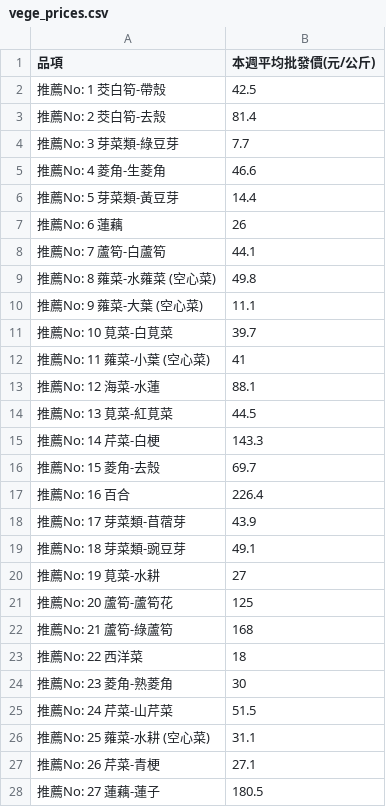
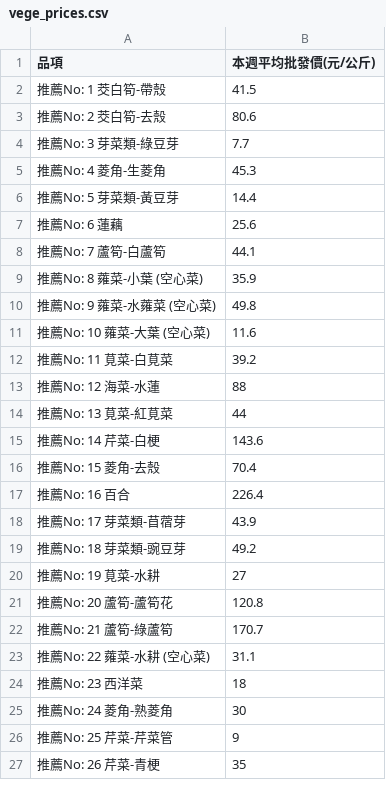
Before and after one commit to buffett0323/IMV_NTU_2024, a CSV file: server/vege_prices.csv, drawn as a sheet; only a part is shown; the diff covers the shown part only.

```diff
--- a/server/vege_prices.csv
+++ b/server/vege_prices.csv
@@ -1,28 +1,27 @@
 品項,本週平均批發價(元/公斤)
-推薦No: 1                                    茭白筍-帶殼,42.5
-推薦No: 2                                    茭白筍-去殼,81.4
+推薦No: 1                                    茭白筍-帶殼,41.5
+推薦No: 2                                    茭白筍-去殼,80.6
 推薦No: 3                                    芽菜類-綠豆芽,7.7
-推薦No: 4                                    菱角-生菱角,46.6
+推薦No: 4                                    菱角-生菱角,45.3
 推薦No: 5                                    芽菜類-黃豆芽,14.4
-推薦No: 6                                    蓮藕,26
+推薦No: 6                                    蓮藕,25.6
 推薦No: 7                                    蘆筍-白蘆筍,44.1
-推薦No: 8                                    蕹菜-水蕹菜                                            (空心菜),49.8
-推薦No: 9                                    蕹菜-大葉                                            (空心菜),11.1
-推薦No: 10                                    莧菜-白莧菜,39.7
-推薦No: 11                                    蕹菜-小葉                                            (空心菜),41
-推薦No: 12                                    海菜-水蓮,88.1
-推薦No: 13                                    莧菜-紅莧菜,44.5
-推薦No: 14                                    芹菜-白梗,143.3
-推薦No: 15                                    菱角-去殼,69.7
+推薦No: 8                                    蕹菜-小葉                                            (空心菜),35.9
+推薦No: 9                                    蕹菜-水蕹菜                                            (空心菜),49.8
+推薦No: 10                                    蕹菜-大葉                                            (空心菜),11.6
+推薦No: 11                                    莧菜-白莧菜,39.2
+推薦No: 12                                    海菜-水蓮,88
+推薦No: 13                                    莧菜-紅莧菜,44
+推薦No: 14                                    芹菜-白梗,143.6
+推薦No: 15                                    菱角-去殼,70.4
 推薦No: 16                                    百合,226.4
 推薦No: 17                                    芽菜類-苜蓿芽,43.9
-推薦No: 18                                    芽菜類-豌豆芽,49.1
+推薦No: 18                                    芽菜類-豌豆芽,49.2
 推薦No: 19                                    莧菜-水耕,27
-推薦No: 20                                    蘆筍-蘆筍花,125
-推薦No: 21                                    蘆筍-綠蘆筍,168
-推薦No: 22                                    西洋菜,18
-推薦No: 23                                    菱角-熟菱角,30
-推薦No: 24                                    芹菜-山芹菜,51.5
-推薦No: 25                                    蕹菜-水耕                                            (空心菜),31.1
-推薦No: 26                                    芹菜-青梗,27.1
-推薦No: 27                                    蓮藕-蓮子,180.5
+推薦No: 20                                    蘆筍-蘆筍花,120.8
+推薦No: 21                                    蘆筍-綠蘆筍,170.7
+推薦No: 22                                    蕹菜-水耕                                            (空心菜),31.1
+推薦No: 23                                    西洋菜,18
+推薦No: 24                                    菱角-熟菱角,30
+推薦No: 25                                    芹菜-芹菜管,9
+推薦No: 26                                    芹菜-青梗,35
```
Also changed, not shown: 4 added rows, 3 removed rows and 2 edited cells elsewhere in this file, 3 other files.
